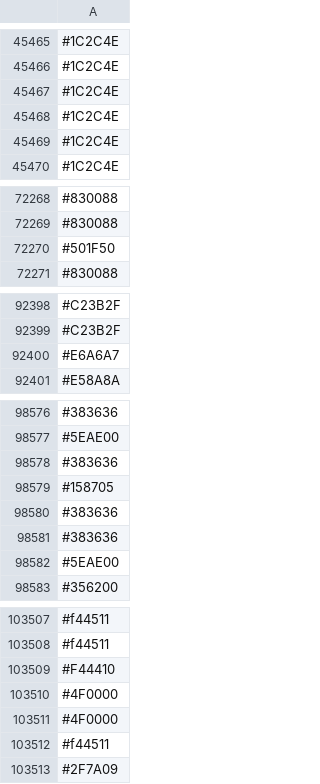
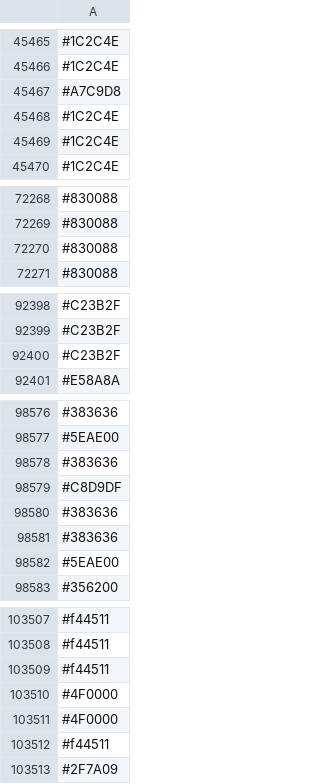
Before and after one commit to capsuleman/dirtybiology-flag-versioning, a CSV file: flag-data.csv, drawn as a sheet; only a part is shown, gaps mark what is left out; removed rows and columns are numbered as before the commit, all else as after; the diff covers the shown part only; the diff names each change by its address in the sheet, - before the commit and + after, or states it on an @@ line.

```diff
--- a/flag-data.csv
+++ b/flag-data.csv
-row 45467: #1C2C4E
+row 45467: #A7C9D8
-row 72270: #501F50
+row 72270: #830088
-row 92400: #E6A6A7
+row 92400: #C23B2F
-row 98579: #158705
+row 98579: #C8D9DF
-row 103509: #F44410
+row 103509: #f44511
```
Also changed, not shown: 15 added rows, 14 removed rows, 9 moved rows and 12 edited cells elsewhere in this file.
